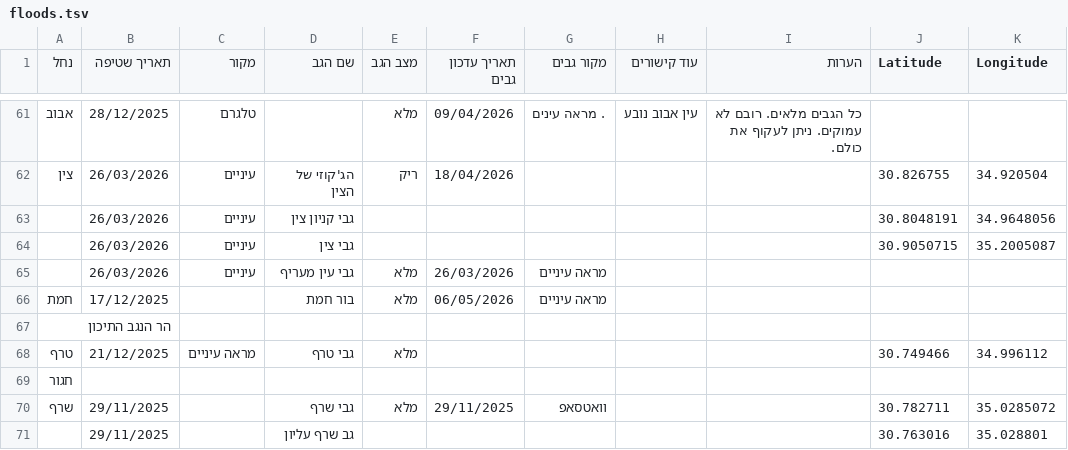
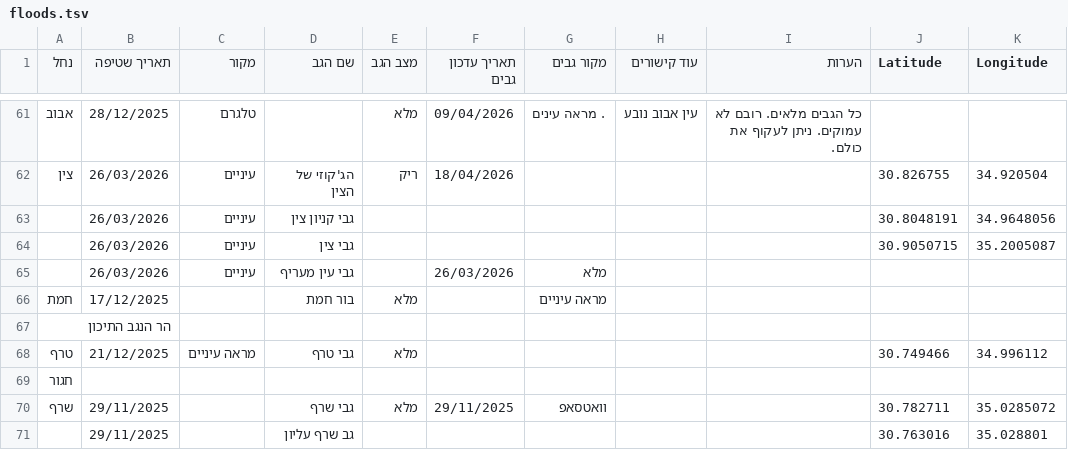
Before and after one commit to zstadler/IHMGeoJSONWaterholes, a TSV file: floods.tsv, drawn as a sheet; only a part is shown, gaps mark what is left out.

```diff
--- a/floods.tsv
+++ b/floods.tsv
@@ -64,4 +64,4 @@
 	26/03/2026	עיניים	גבי צין						30.9050715	35.2005087
-	26/03/2026	עיניים	גבי עין מעריף	מלא	26/03/2026	מראה עיניים				
-חמת	17/12/2025		בור חמת	מלא	06/05/2026	מראה עיניים				
+	26/03/2026	עיניים	גבי עין מעריף		26/03/2026	מלא				
+חמת	17/12/2025		בור חמת	מלא		מראה עיניים				
 הר הנגב התיכון										
```
